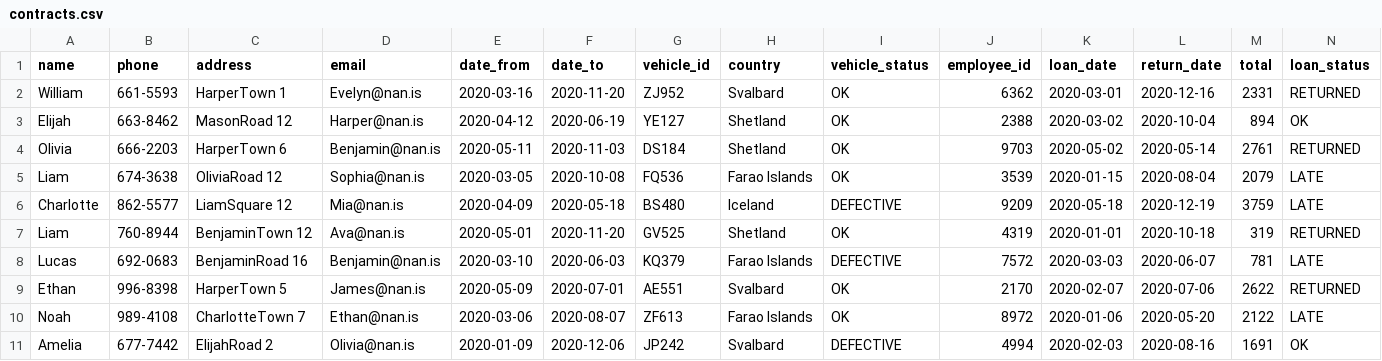
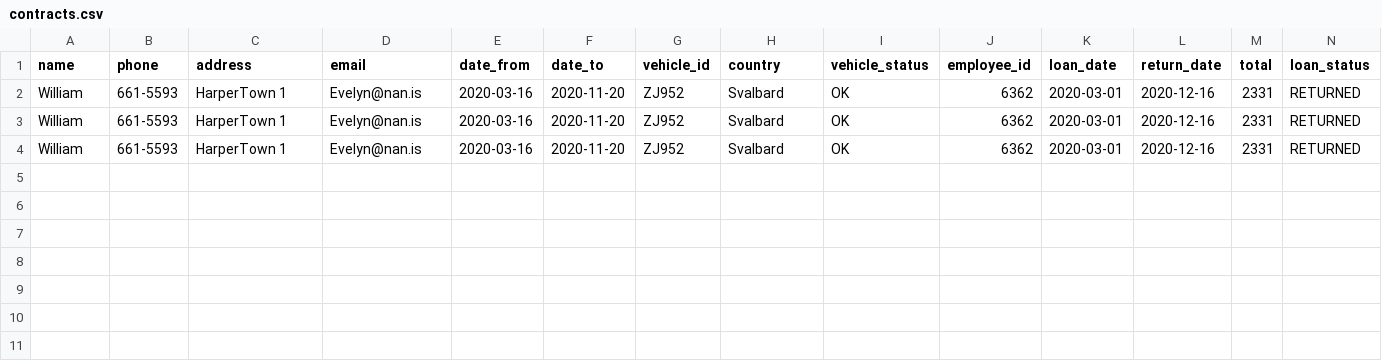
Before and after one commit to stebbilax/-VLN1-2020-H23, a CSV file: src/Data/data/contracts.csv, drawn as a sheet.

```diff
--- a/src/Data/data/contracts.csv
+++ b/src/Data/data/contracts.csv
@@ -2,10 +2,3 @@ name,phone,address,email,date_from,date_to,vehicle_id,country,vehicle_status,emp
 William,661-5593,HarperTown 1,Evelyn@nan.is,2020-03-16,2020-11-20,ZJ952,Svalbard,OK,6362,2020-03-01,2020-12-16,2331,RETURNED
-Elijah,663-8462,MasonRoad 12,Harper@nan.is,2020-04-12,2020-06-19,YE127,Shetland,OK,2388,2020-03-02,2020-10-04,894,OK
-Olivia,666-2203,HarperTown 6,Benjamin@nan.is,2020-05-11,2020-11-03,DS184,Shetland,OK,9703,2020-05-02,2020-05-14,2761,RETURNED
-Liam,674-3638,OliviaRoad 12,Sophia@nan.is,2020-03-05,2020-10-08,FQ536,Farao Islands,OK,3539,2020-01-15,2020-08-04,2079,LATE
-Charlotte,862-5577,LiamSquare 12,Mia@nan.is,2020-04-09,2020-05-18,BS480,Iceland,DEFECTIVE,9209,2020-05-18,2020-12-19,3759,LATE
-Liam,760-8944,BenjaminTown 12,Ava@nan.is,2020-05-01,2020-11-20,GV525,Shetland,OK,4319,2020-01-01,2020-10-18,319,RETURNED
-Lucas,692-0683,BenjaminRoad 16,Benjamin@nan.is,2020-03-10,2020-06-03,KQ379,Farao Islands,DEFECTIVE,7572,2020-03-03,2020-06-07,781,LATE
-Ethan,996-8398,HarperTown 5,James@nan.is,2020-05-09,2020-07-01,AE551,Svalbard,OK,2170,2020-02-07,2020-07-06,2622,RETURNED
-Noah,989-4108,CharlotteTown 7,Ethan@nan.is,2020-03-06,2020-08-07,ZF613,Farao Islands,OK,8972,2020-01-06,2020-05-20,2122,LATE
-Amelia,677-7442,ElijahRoad 2,Olivia@nan.is,2020-01-09,2020-12-06,JP242,Svalbard,DEFECTIVE,4994,2020-02-03,2020-08-16,1691,OK
+William,661-5593,HarperTown 1,Evelyn@nan.is,2020-03-16,2020-11-20,ZJ952,Svalbard,OK,6362,2020-03-01,2020-12-16,2331,RETURNED
+William,661-5593,HarperTown 1,Evelyn@nan.is,2020-03-16,2020-11-20,ZJ952,Svalbard,OK,6362,2020-03-01,2020-12-16,2331,RETURNED
```
Also changed, not shown: src/Data/data/customers.csv, src/Data/data/employees.csv, 9 other files.
